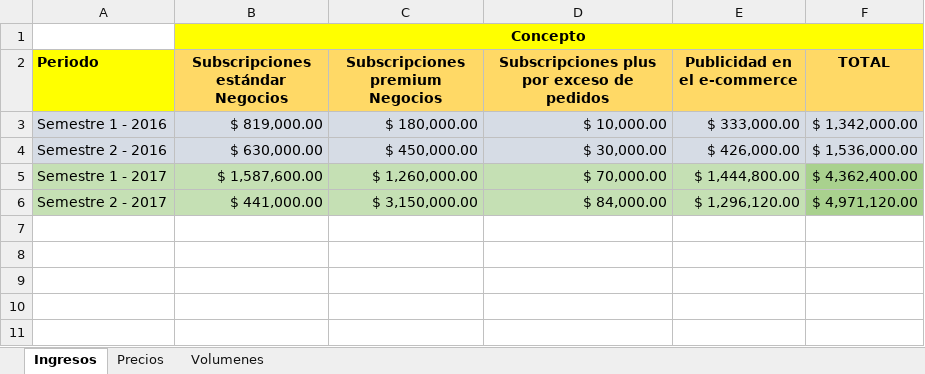
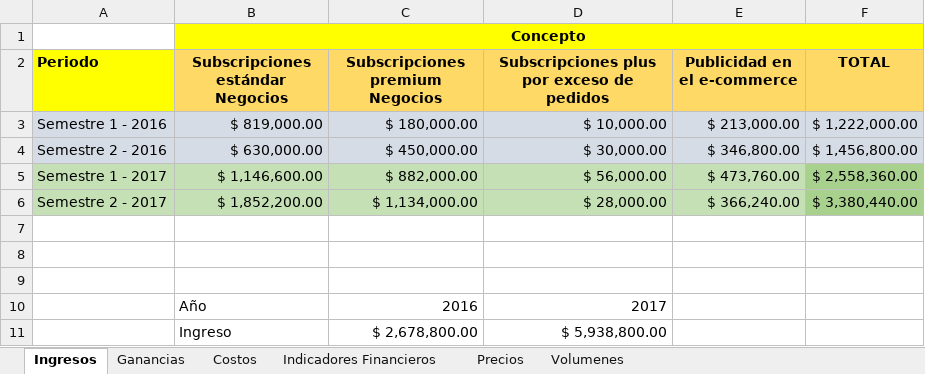
Before and after one commit to Jacodom/sap-tfi-documentation, an Excel workbook: SAP - NEGOCIO/Temporal/Plan ECO FINAN/Plan ECO-FINAN-PUM.xlsx, sheet Ingresos, drawn as a sheet; values as stored, in another font and other column widths than the file's, no borders; addresses are those after the commit; the diff names each change by its address in the sheet, - before the commit and + after, or states it on an @@ line.

Commit message:
calculados indicadores financieros para RE

```diff
--- a/SAP - NEGOCIO/Temporal/Plan ECO FINAN/Plan ECO-FINAN-PUM.xlsx (sheet Ingresos)
+++ b/SAP - NEGOCIO/Temporal/Plan ECO FINAN/Plan ECO-FINAN-PUM.xlsx (sheet Ingresos)
+sheet tab: Ganancias
+sheet tab: Costos
+sheet tab: Indicadores Financieros
-E3 (Publicidad en el e-commerce): $ 333,000.00
+E3 (Publicidad en el e-commerce): $ 213,000.00
-F3 (TOTAL): $ 1,342,000.00
+F3 (TOTAL): $ 1,222,000.00
-E4 (Publicidad en el e-commerce): $ 426,000.00
+E4 (Publicidad en el e-commerce): $ 346,800.00
-F4 (TOTAL): $ 1,536,000.00
+F4 (TOTAL): $ 1,456,800.00
+row 5: Semestre 1 - 2017 | $ 1,146,600.00 | $ 882,000.00 | $ 56,000.00 | $ 473,760.00 | $ 2,558,360.00
+row 6: Semestre 2 - 2017 | $ 1,852,200.00 | $ 1,134,000.00 | $ 28,000.00 | $ 366,240.00 | $ 3,380,440.00
-row 7: Semestre 1 - 2017 | $ 1,587,600.00 | $ 1,260,000.00 | $ 70,000.00 | $ 1,444,800.00 | $ 4,362,400.00
+row 7: (empty)
-A7:E8 fill: #C5E0B4
+A7:E8 fill: none
-F7:F8 fill: #A9D18E
+F7:F8 fill: none
-row 8: Semestre 2 - 2017 | $ 441,000.00 | $ 3,150,000.00 | $ 84,000.00 | $ 1,296,120.00 | $ 4,971,120.00
+row 8: (empty)
+row 9: (empty)
+row 10:  | Año | 2016 | 2017
+row 11:  | Ingreso | $ 2,678,800.00 | $ 5,938,800.00
```
Also changed, not shown: sheet Volumenes, sheet Precios.
